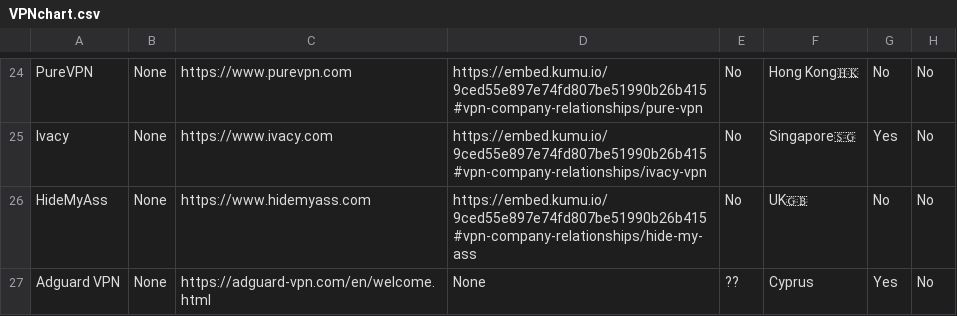
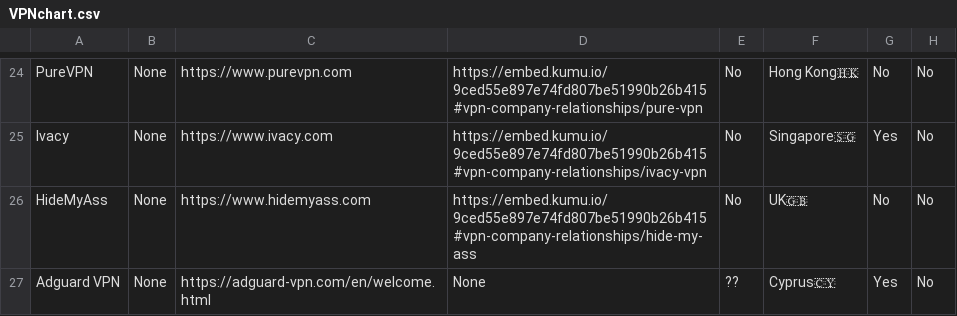
Before and after one commit to techlore/website, a CSV file: assets/vpn/VPNchart.csv, drawn as a sheet; only a part is shown, gaps mark what is left out; the diff names each change by its address in the sheet, - before the commit and + after, or states it on an @@ line.

Commit message:
Update VPNchart.csv

```diff
--- a/assets/vpn/VPNchart.csv
+++ b/assets/vpn/VPNchart.csv
-F27: Cyprus
+F27: Cyprus🇨🇾
```
